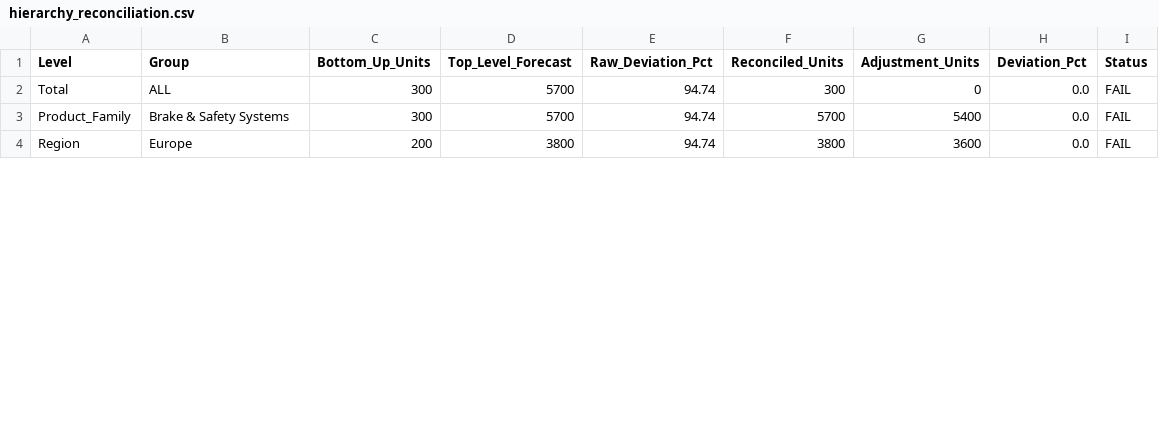
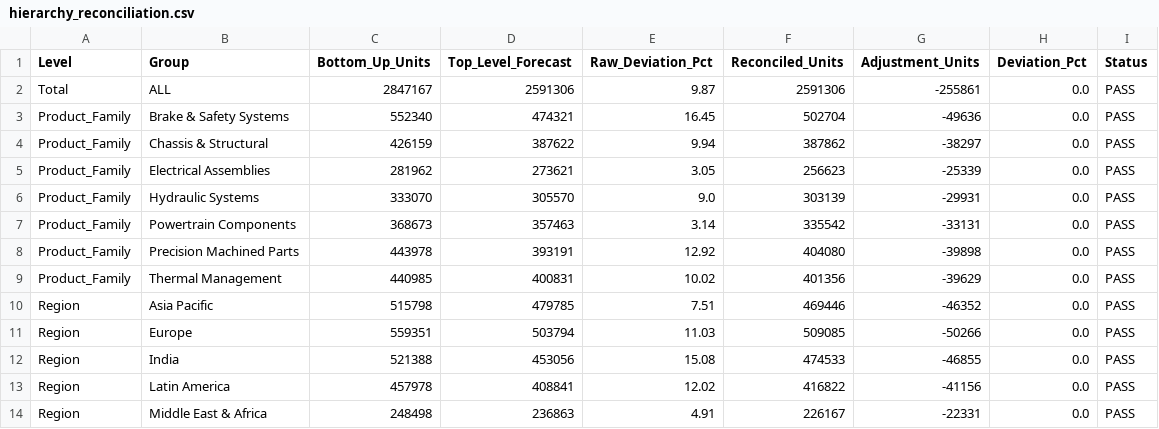
Before and after one commit to sayan23bcy6/MKS_Hackathon, a CSV file: project/outputs/hierarchy_reconciliation.csv, drawn as a sheet; only a part is shown; the diff covers the shown part only.

```diff
--- a/project/outputs/hierarchy_reconciliation.csv
+++ b/project/outputs/hierarchy_reconciliation.csv
@@ -1,4 +1,14 @@
 Level,Group,Bottom_Up_Units,Top_Level_Forecast,Raw_Deviation_Pct,Reconciled_Units,Adjustment_Units,Deviation_Pct,Status
-Total,ALL,300,5700,94.74,300,0,0.0,FAIL
-Product_Family,Brake & Safety Systems,300,5700,94.74,5700,5400,0.0,FAIL
-Region,Europe,200,3800,94.74,3800,3600,0.0,FAIL
+Total,ALL,2847167,2591306,9.87,2591306,-255861,0.0,PASS
+Product_Family,Brake & Safety Systems,552340,474321,16.45,502704,-49636,0.0,PASS
+Product_Family,Chassis & Structural,426159,387622,9.94,387862,-38297,0.0,PASS
+Product_Family,Electrical Assemblies,281962,273621,3.05,256623,-25339,0.0,PASS
+Product_Family,Hydraulic Systems,333070,305570,9.0,303139,-29931,0.0,PASS
+Product_Family,Powertrain Components,368673,357463,3.14,335542,-33131,0.0,PASS
+Product_Family,Precision Machined Parts,443978,393191,12.92,404080,-39898,0.0,PASS
+Product_Family,Thermal Management,440985,400831,10.02,401356,-39629,0.0,PASS
+Region,Asia Pacific,515798,479785,7.51,469446,-46352,0.0,PASS
+Region,Europe,559351,503794,11.03,509085,-50266,0.0,PASS
+Region,India,521388,453056,15.08,474533,-46855,0.0,PASS
+Region,Latin America,457978,408841,12.02,416822,-41156,0.0,PASS
+Region,Middle East & Africa,248498,236863,4.91,226167,-22331,0.0,PASS
```
Also changed, not shown: 4 added rows and 11 edited cells elsewhere in this file, 19 other files.
